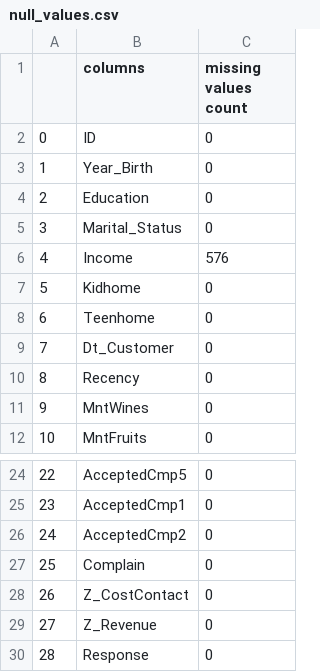
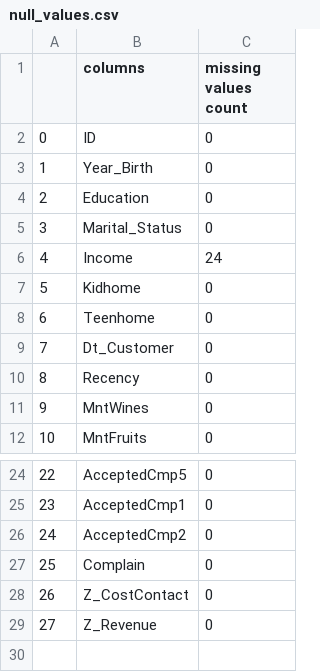
Before and after one commit to Sulochanaakki/Customer-Personality-Analysis, a CSV file: preprocessing_data/null_values.csv, drawn as a sheet; only a part is shown, gaps mark what is left out; the diff names each change by its address in the sheet, - before the commit and + after, or states it on an @@ line.

```diff
--- a/preprocessing_data/null_values.csv
+++ b/preprocessing_data/null_values.csv
-C6 (missing values count): 576
+C6 (missing values count): 24
-row 30: 28 | Response | 0
```
Also changed, not shown: 44 other files.
